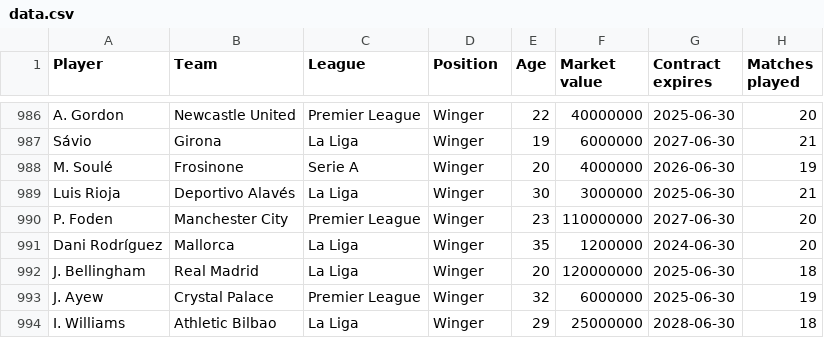
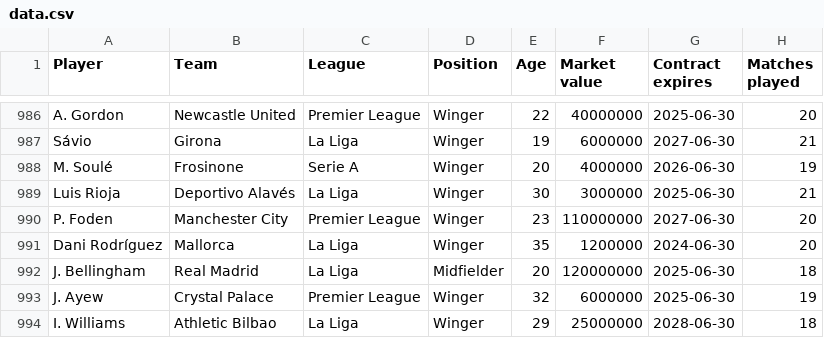
Before and after one commit to ohlitmybad/talkdataviz, a CSV file: data.csv, drawn as a sheet; only a part is shown, gaps mark what is left out; the diff names each change by its address in the sheet, - before the commit and + after, or states it on an @@ line.

Commit message:
Update data.csv

```diff
--- a/data.csv
+++ b/data.csv
-D992 (Position): Winger
+D992 (Position): Midfielder
```
